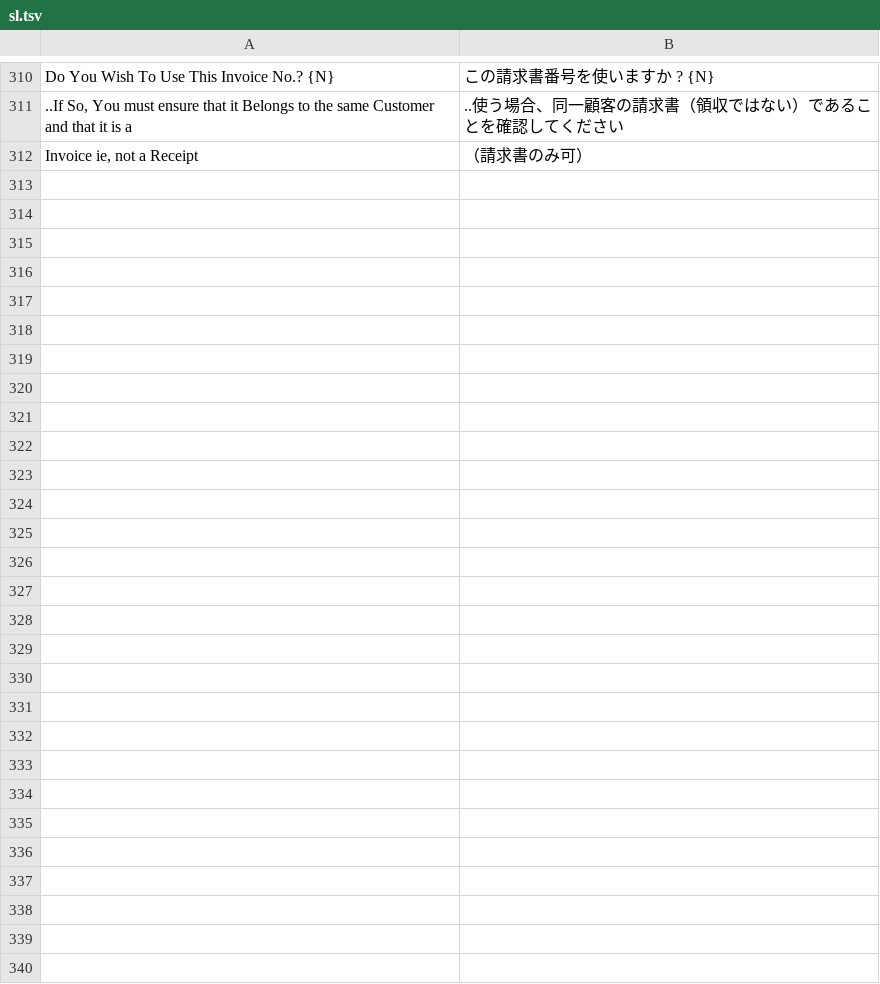
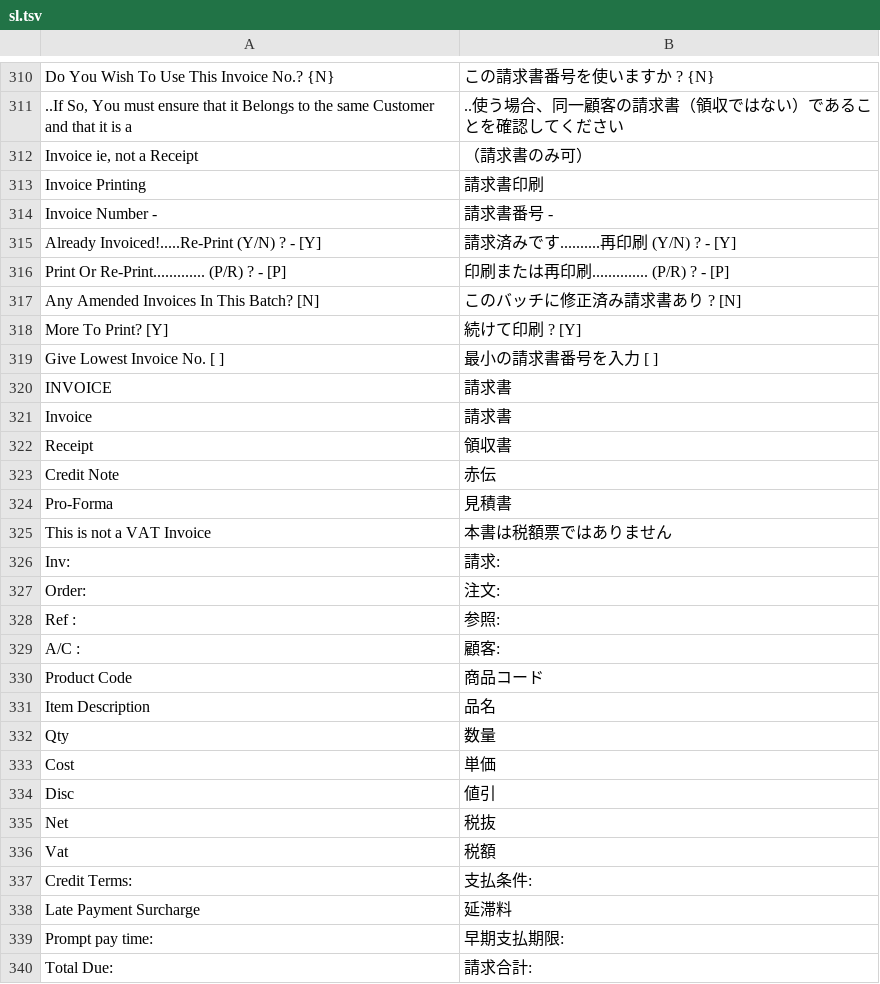
Before and after one commit to madmerger/ACAS, a TSV file: java/src/main/resources/i18n/sl.tsv, drawn as a sheet; only a part is shown, gaps mark what is left out; the diff names each change by its address in the sheet, - before the commit and + after, or states it on an @@ line.

```diff
--- a/java/src/main/resources/i18n/sl.tsv
+++ b/java/src/main/resources/i18n/sl.tsv
+row 313: Invoice Printing | 請求書印刷
+row 314: Invoice Number - | 請求書番号 -
+row 315: Already Invoiced!.....Re-Print (Y/N) ? - [Y] | 請求済みです..........再印刷 (Y/N) ? - [Y]
+row 316: Print Or Re-Print............. (P/R) ? - [P] | 印刷または再印刷.............. (P/R) ? - [P]
+row 317: Any Amended Invoices In This Batch? [N] | このバッチに修正済み請求書あり ? [N]
+row 318: More To Print? [Y] | 続けて印刷 ? [Y]
+row 319: Give Lowest Invoice No. [ ] | 最小の請求書番号を入力 [ ]
+row 320: INVOICE | 請求書
+row 321: Invoice | 請求書
+row 322: Receipt | 領収書
+row 323: Credit Note | 赤伝
+row 324: Pro-Forma | 見積書
+row 325: This is not a VAT Invoice | 本書は税額票ではありません
+row 326: Inv: | 請求:
+row 327: Order: | 注文:
+row 328: Ref : | 参照:
+row 329: A/C : | 顧客:
+row 330: Product Code | 商品コード
+row 331: Item Description | 品名
+row 332: Qty | 数量
+row 333: Cost | 単価
+row 334: Disc | 値引
+row 335: Net | 税抜
+row 336: Vat | 税額
+row 337: Credit Terms: | 支払条件:
+row 338: Late Payment Surcharge | 延滞料
+row 339: Prompt pay time: | 早期支払期限:
+row 340: Total Due: | 請求合計:
```
Also changed, not shown: 2 other files.
